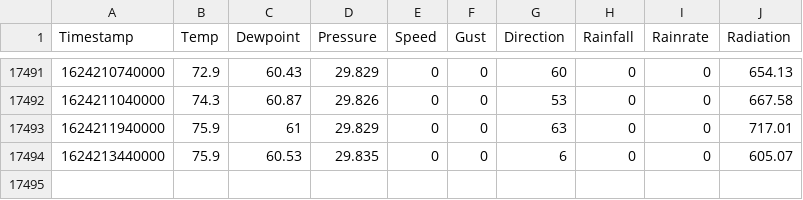
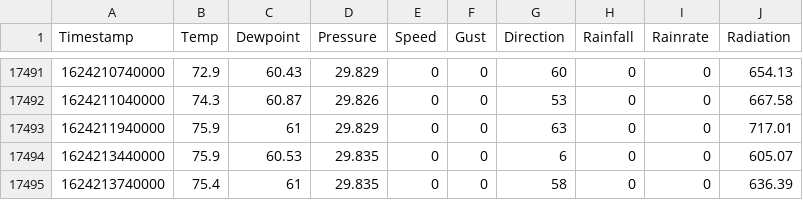
Before and after one commit to shishir03/sunnyvale-weather, a CSV file: data.csv, drawn as a sheet; only a part is shown, gaps mark what is left out; the diff names each change by its address in the sheet, - before the commit and + after, or states it on an @@ line.

Commit message:
Added a new entry

```diff
--- a/data.csv
+++ b/data.csv
+row 17495: 1624213740000 | 75.4 | 61 | 29.835 | 0 | 0 | 58 | 0 | 0 | 636.39
```
